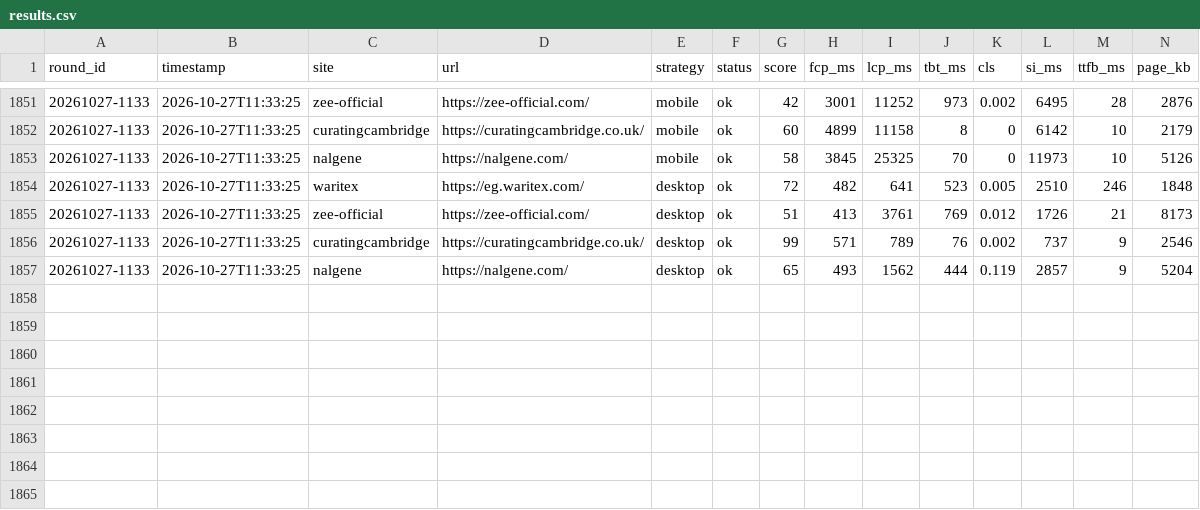
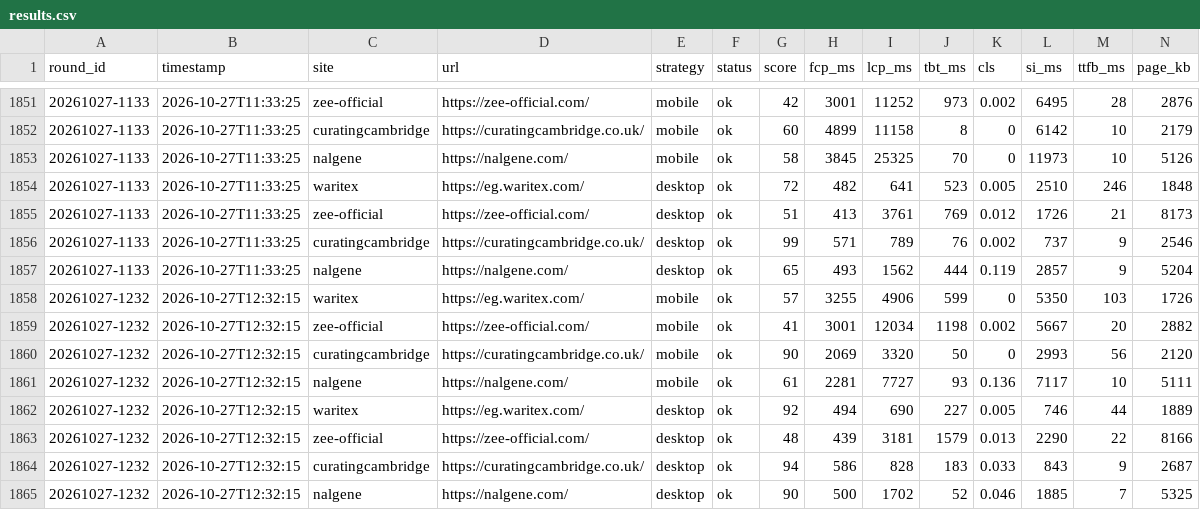
Before and after one commit to waritexakram-5/speed-monitor, a CSV file: runner/data/results.csv, drawn as a sheet; only a part is shown, gaps mark what is left out; rows hold the shown columns only; the diff names each change by its address in the sheet, - before the commit and + after, or states it on an @@ line.

```diff
--- a/runner/data/results.csv
+++ b/runner/data/results.csv
+row 1858: 20261027-1232 | 2026-10-27T12:32:15 | waritex | https://eg.waritex.com/ | mobile | ok | 57 | 3255 | 4906 | 599 | 0 | 5350 | 103 | 1726
+row 1859: 20261027-1232 | 2026-10-27T12:32:15 | zee-official | https://zee-official.com/ | mobile | ok | 41 | 3001 | 12034 | 1198 | 0.002 | 5667 | 20 | 2882
+row 1860: 20261027-1232 | 2026-10-27T12:32:15 | curatingcambridge | https://curatingcambridge.co.uk/ | mobile | ok | 90 | 2069 | 3320 | 50 | 0 | 2993 | 56 | 2120
+row 1861: 20261027-1232 | 2026-10-27T12:32:15 | nalgene | https://nalgene.com/ | mobile | ok | 61 | 2281 | 7727 | 93 | 0.136 | 7117 | 10 | 5111
+row 1862: 20261027-1232 | 2026-10-27T12:32:15 | waritex | https://eg.waritex.com/ | desktop | ok | 92 | 494 | 690 | 227 | 0.005 | 746 | 44 | 1889
+row 1863: 20261027-1232 | 2026-10-27T12:32:15 | zee-official | https://zee-official.com/ | desktop | ok | 48 | 439 | 3181 | 1579 | 0.013 | 2290 | 22 | 8166
+row 1864: 20261027-1232 | 2026-10-27T12:32:15 | curatingcambridge | https://curatingcambridge.co.uk/ | desktop | ok | 94 | 586 | 828 | 183 | 0.033 | 843 | 9 | 2687
+row 1865: 20261027-1232 | 2026-10-27T12:32:15 | nalgene | https://nalgene.com/ | desktop | ok | 90 | 500 | 1702 | 52 | 0.046 | 1885 | 7 | 5325
```
Also changed, not shown: 1 other file.
